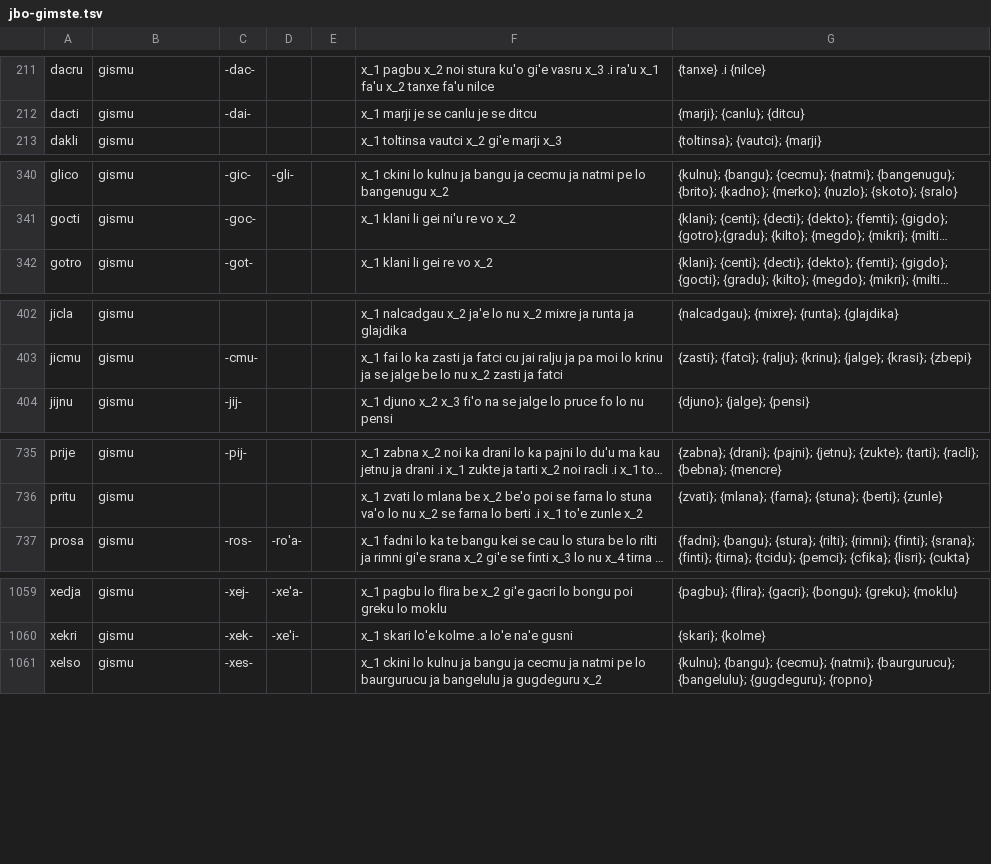
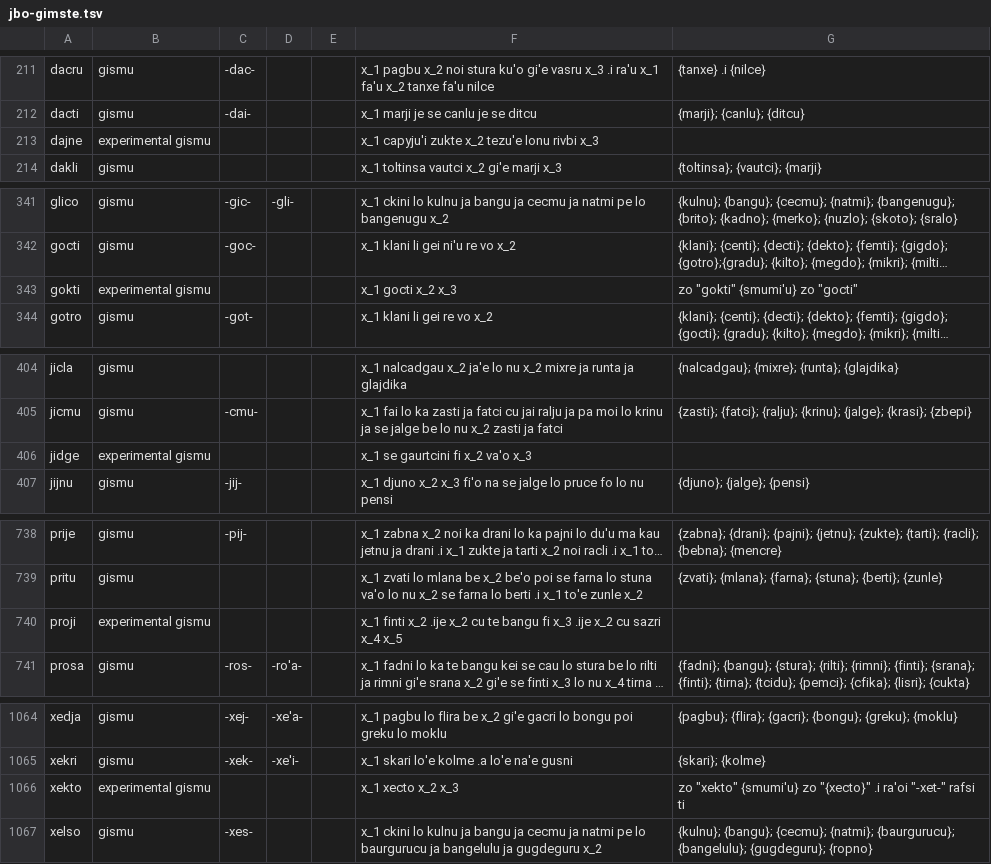
Before and after one commit to guskant/lojbo, a TSV file: gismu-cmavo/jbo-gimste.tsv, drawn as a sheet; only a part is shown, gaps mark what is left out; long unchanged cells end in …; the diff covers the shown part only; the diff names each change by its address in the sheet, - before the commit and + after, or states it on an @@ line.

```diff
--- a/gismu-cmavo/jbo-gimste.tsv
+++ b/gismu-cmavo/jbo-gimste.tsv
+row 213: dajne | experimental gismu |  |  |  | x_1 capyju'i zukte x_2 tezu'e lonu rivbi x_3
+row 343: gokti | experimental gismu |  |  |  | x_1 gocti x_2 x_3 | zo "gokti" {smumi'u} zo "gocti"
+row 406: jidge | experimental gismu |  |  |  | x_1 se gaurtcini fi x_2 va'o x_3
+row 740: proji | experimental gismu |  |  |  | x_1 finti x_2 .ije x_2 cu te bangu fi x_3 .ije x_2 cu sazri x_4 x_5
+row 1066: xekto | experimental gismu |  |  |  | x_1 xecto x_2 x_3 | zo "xekto" {smumi'u} zo "{xecto}" .i ra'oi "-xet-" rafsi ti
```
Also changed, not shown: 2 added rows and 1 edited cell elsewhere in this file, gismu-cmavo/eng-gimste.tsv, gismu-cmavo/epo-gimste.tsv, 45 other files.
